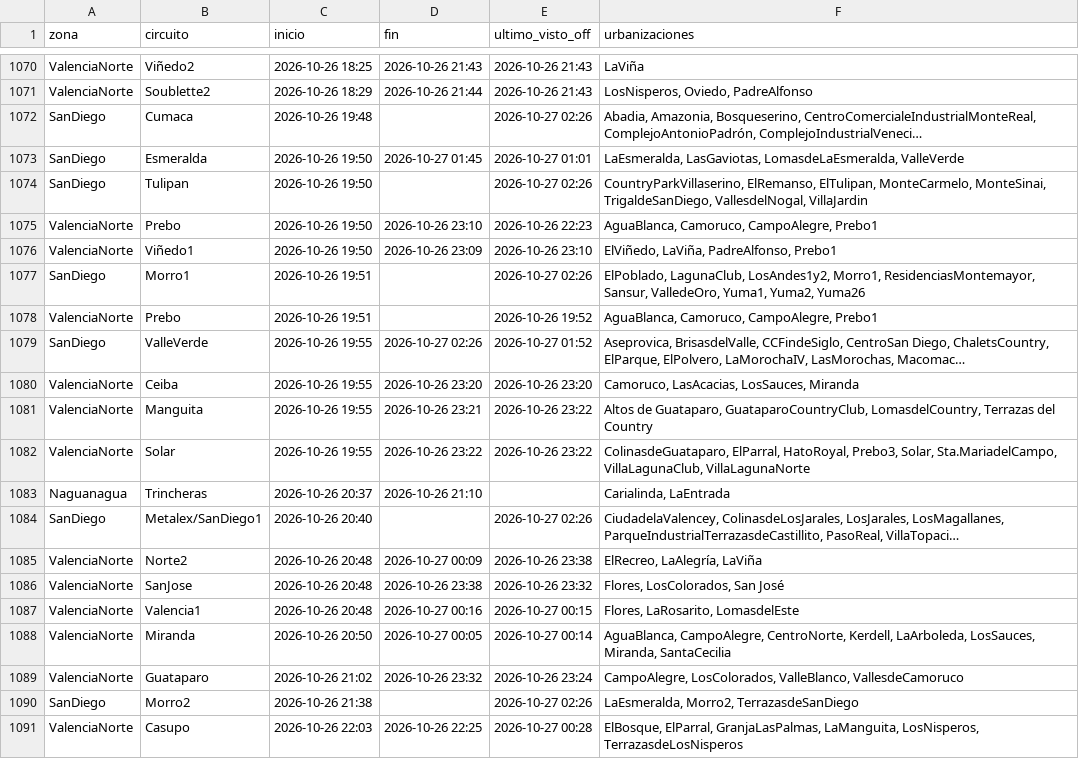
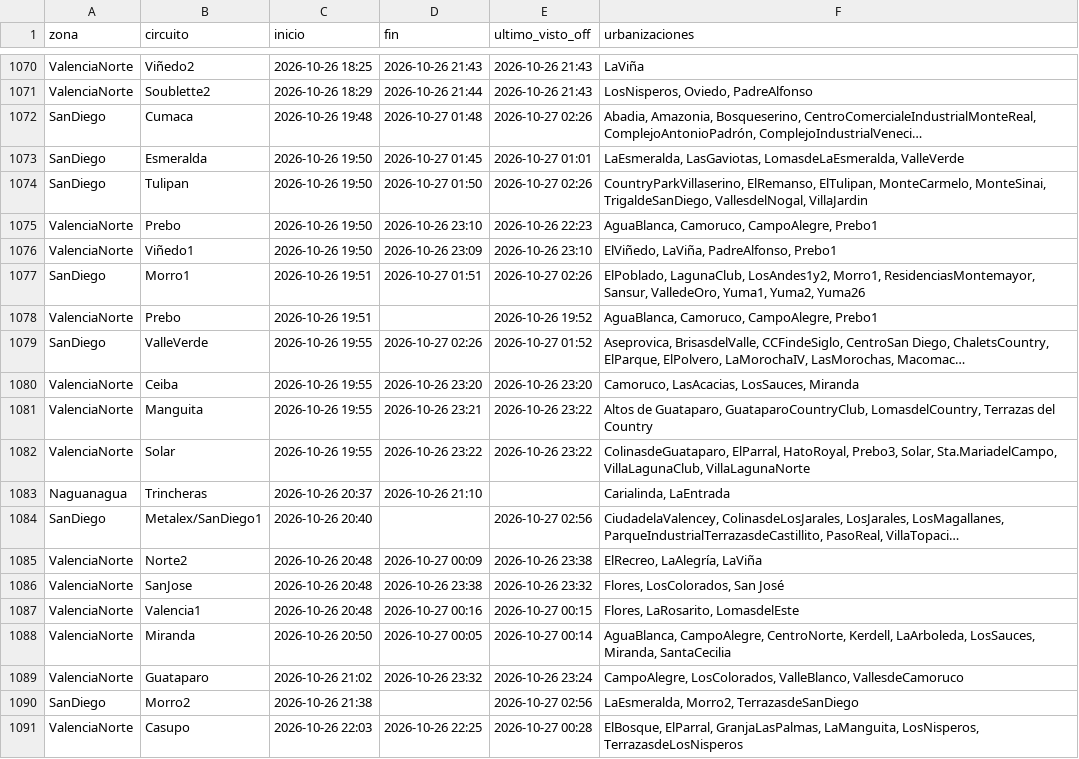
Before and after one commit to ricardotester12-glitch/cortes-luz-valencia, a CSV file: data/cortes.csv, drawn as a sheet; only a part is shown, gaps mark what is left out; long unchanged cells end in …; the diff names each change by its address in the sheet, - before the commit and + after, or states it on an @@ line.

```diff
--- a/data/cortes.csv
+++ b/data/cortes.csv
-D1072 (fin): (empty)
+D1072 (fin): 2026-10-27 01:48
-D1074 (fin): (empty)
+D1074 (fin): 2026-10-27 01:50
-D1077 (fin): (empty)
+D1077 (fin): 2026-10-27 01:51
-E1084 (ultimo_visto_off): 2026-10-27 02:26
+E1084 (ultimo_visto_off): 2026-10-27 02:56
-E1090 (ultimo_visto_off): 2026-10-27 02:26
+E1090 (ultimo_visto_off): 2026-10-27 02:56
```
Also changed, not shown: data/reportes.csv, 1 other file.
